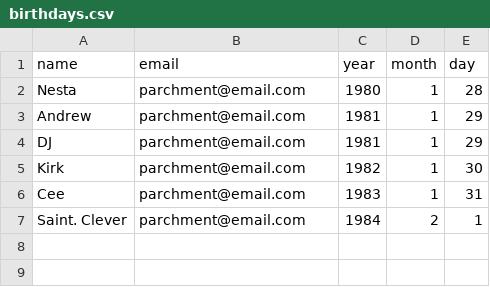
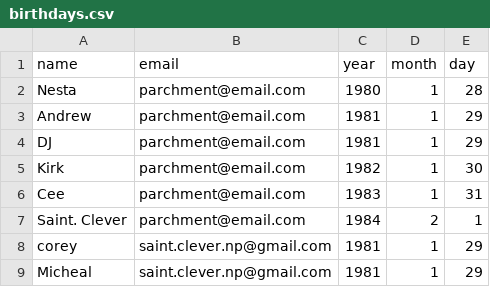
Before and after one commit to SaintClever/happy_birthday_email_automation, a CSV file: birthdays.csv, drawn as a sheet; the diff names each change by its address in the sheet, - before the commit and + after, or states it on an @@ line.

```diff
--- a/birthdays.csv
+++ b/birthdays.csv
+row 8: corey | saint.clever.np@gmail.com | 1981 | 1 | 29
+row 9: Micheal | saint.clever.np@gmail.com | 1981 | 1 | 29
```
Also changed, not shown: 1 other file.
